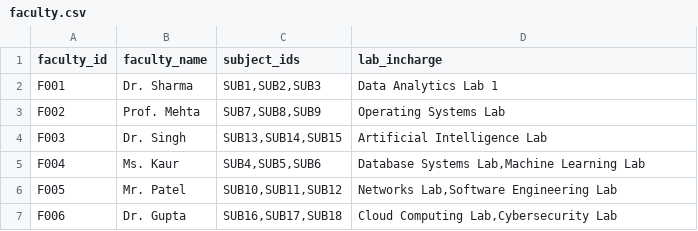
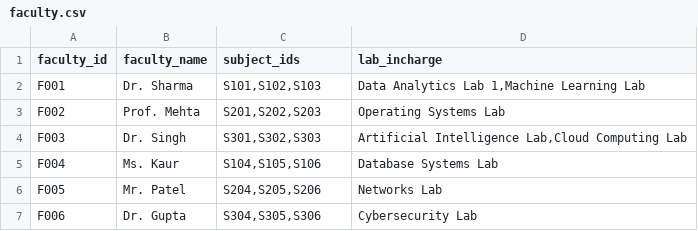
Before and after one commit to ananya7-droid/timetable-application, a CSV file: data/faculty.csv, drawn as a sheet.

Commit message:
Update faculty.csv

```diff
--- a/data/faculty.csv
+++ b/data/faculty.csv
@@ -1,7 +1,7 @@
 faculty_id,faculty_name,subject_ids,lab_incharge
-F001,Dr. Sharma,"SUB1,SUB2,SUB3","Data Analytics Lab 1"
-F002,Prof. Mehta,"SUB7,SUB8,SUB9","Operating Systems Lab"
-F003,Dr. Singh,"SUB13,SUB14,SUB15","Artificial Intelligence Lab"
-F004,Ms. Kaur,"SUB4,SUB5,SUB6","Database Systems Lab,Machine Learning Lab"
-F005,Mr. Patel,"SUB10,SUB11,SUB12","Networks Lab,Software Engineering Lab"
-F006,Dr. Gupta,"SUB16,SUB17,SUB18","Cloud Computing Lab,Cybersecurity Lab"
+F001,Dr. Sharma,"S101,S102,S103","Data Analytics Lab 1,Machine Learning Lab"
+F002,Prof. Mehta,"S201,S202,S203","Operating Systems Lab"
+F003,Dr. Singh,"S301,S302,S303","Artificial Intelligence Lab,Cloud Computing Lab"
+F004,Ms. Kaur,"S104,S105,S106","Database Systems Lab"
+F005,Mr. Patel,"S204,S205,S206","Networks Lab"
+F006,Dr. Gupta,"S304,S305,S306","Cybersecurity Lab"
```
